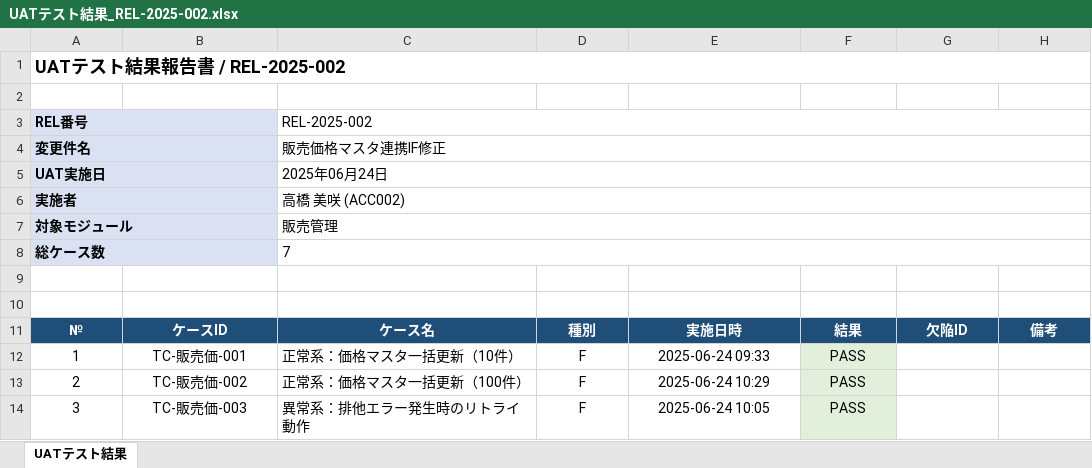
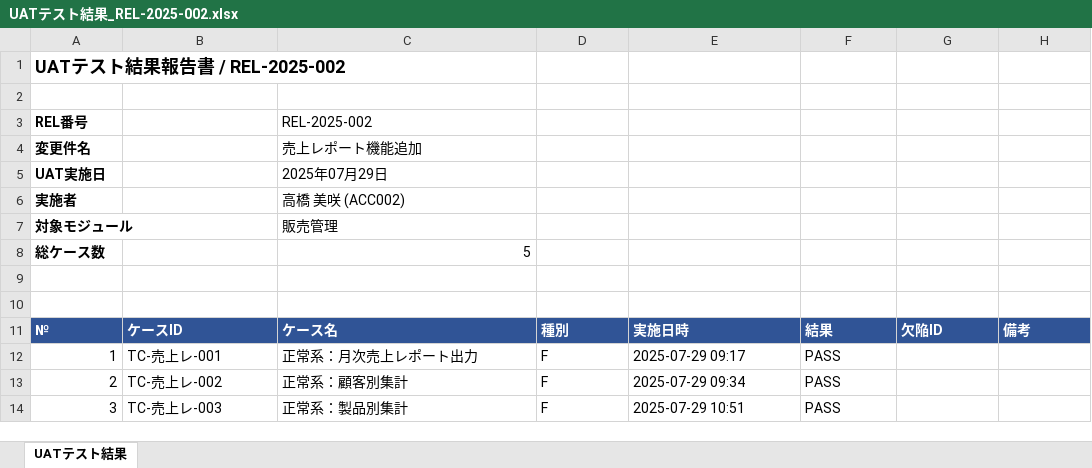
Before and after one commit to yujihama/demo_data, an Excel workbook: 4.evidence/ITGC/UATテスト結果_REL-2025-002.xlsx, sheet UATテスト結果, drawn as a sheet; only a part is shown; values as stored, in another font and other column widths than the file's, no borders; the diff covers the shown part only; the diff names each change by its address in the sheet, - before the commit and + after, or states it on an @@ line.

```diff
--- a/4.evidence/ITGC/UATテスト結果_REL-2025-002.xlsx (sheet UATテスト結果)
+++ b/4.evidence/ITGC/UATテスト結果_REL-2025-002.xlsx (sheet UATテスト結果)
-A1:H1 merged
-A3:A8 fill: #D9E1F2
+A3:A8 fill: none
-A3:B3 merged
-C3:H3 merged
-A4:B4 merged
-C4: 販売価格マスタ連携IF修正
+C4: 売上レポート機能追加
-C4:H4 merged
-A5:B5 merged
-C5: 2025年06月24日
+C5: 2025年07月29日
-C5:H5 merged
-A6:B6 merged
-C6:H6 merged
-A7:B7 merged
-C7:H7 merged
-A8:B8 merged
-C8: 7
+C8: 5
-C8:H8 merged
@@ A11:H11 alignment: center → left, fill: #1F4E78 → #305496 @@
-A12:A14 alignment: center
+A12:A14 alignment: right
-B12: TC-販売価-001
+B12: TC-売上レ-001
-B12:B14 alignment: center
+B12:B14 alignment: left
-C12: 正常系：価格マスタ一括更新（10件）
+C12: 正常系：月次売上レポート出力
-D12:F14 alignment: center
+D12:F14 alignment: left
-E12: 2025-06-24 09:33
+E12: 2025-07-29 09:17
-F12:F14 fill: #E2EFDA
+F12:F14 fill: none
-B13: TC-販売価-002
+B13: TC-売上レ-002
-C13: 正常系：価格マスタ一括更新（100件）
+C13: 正常系：顧客別集計
-E13: 2025-06-24 10:29
+E13: 2025-07-29 09:34
-B14: TC-販売価-003
+B14: TC-売上レ-003
-C14: 異常系：排他エラー発生時のリトライ動作
+C14: 正常系：製品別集計
-E14: 2025-06-24 10:05
+E14: 2025-07-29 10:51
```
Also changed, not shown: 4 removed rows, 6 edited cells, cell formats and row numbers in column A elsewhere in this sheet, 4.evidence/ITGC/ChangeManagement_Register_FY2025.xlsx, 4.evidence/ITGC/UATテスト結果_REL-2025-004.xlsx, 37 other files.
